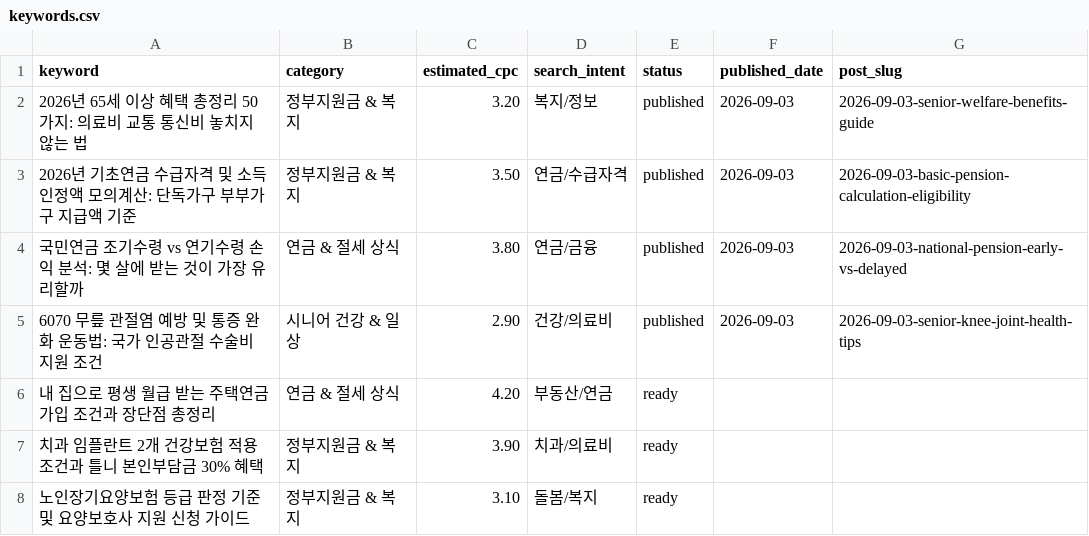
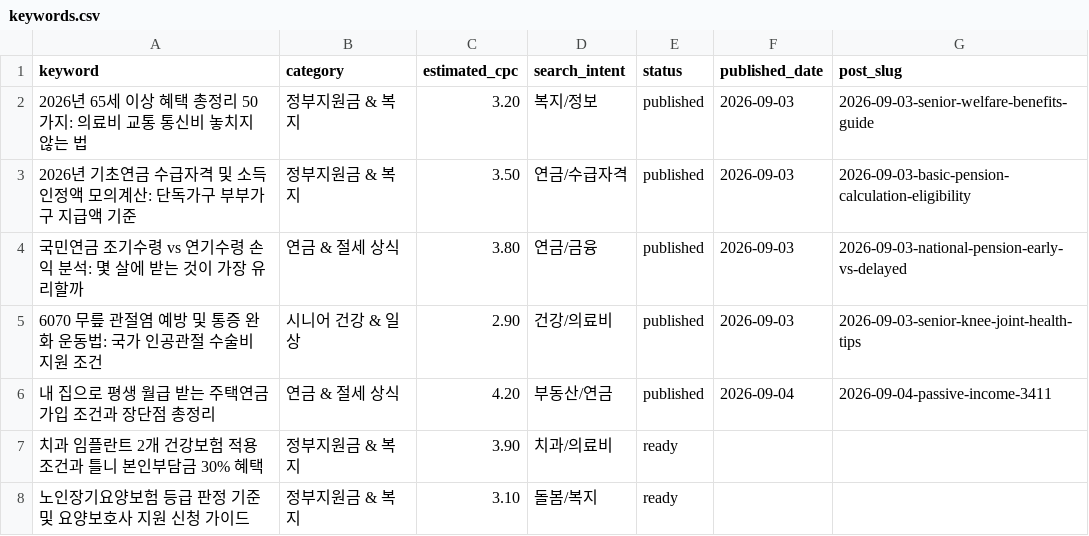
Before and after one commit to goldianpark/goldianpark.github.io, a CSV file: automation-pipeline/data/keywords.csv, drawn as a sheet; only a part is shown.

Commit message:
feat(blog): publish 주택연금 가입 조건과 장단점 총정리

```diff
--- a/automation-pipeline/data/keywords.csv
+++ b/automation-pipeline/data/keywords.csv
@@ -5,3 +5,3 @@ keyword,category,estimated_cpc,search_intent,status,published_date,post_slug
 6070 무릎 관절염 예방 및 통증 완화 운동법: 국가 인공관절 수술비 지원 조건,시니어 건강 & 일상,2.90,건강/의료비,published,2026-09-03,2026-09-03-senior-knee-joint-health-tips
-내 집으로 평생 월급 받는 주택연금 가입 조건과 장단점 총정리,연금 & 절세 상식,4.20,부동산/연금,ready,,
+내 집으로 평생 월급 받는 주택연금 가입 조건과 장단점 총정리,연금 & 절세 상식,4.20,부동산/연금,published,2026-09-04,2026-09-04-passive-income-3411
 치과 임플란트 2개 건강보험 적용 조건과 틀니 본인부담금 30% 혜택,정부지원금 & 복지,3.90,치과/의료비,ready,,
```
Also changed, not shown: 2 other files.
